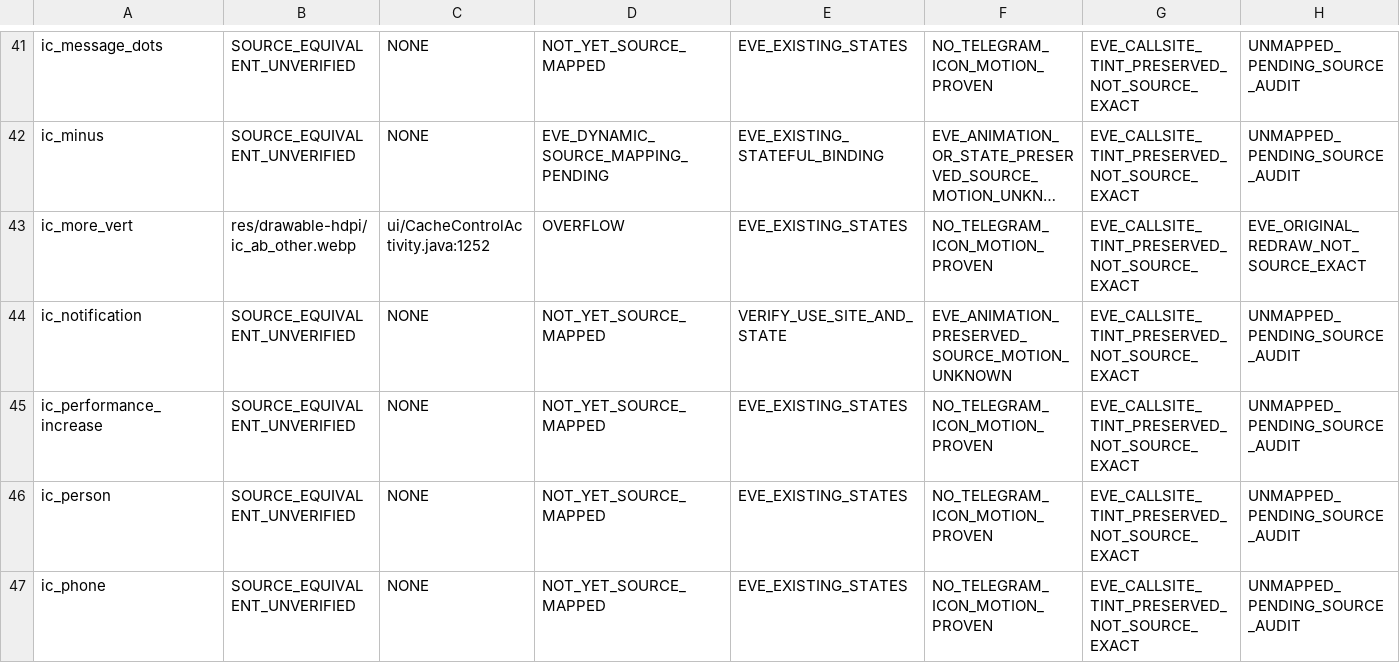
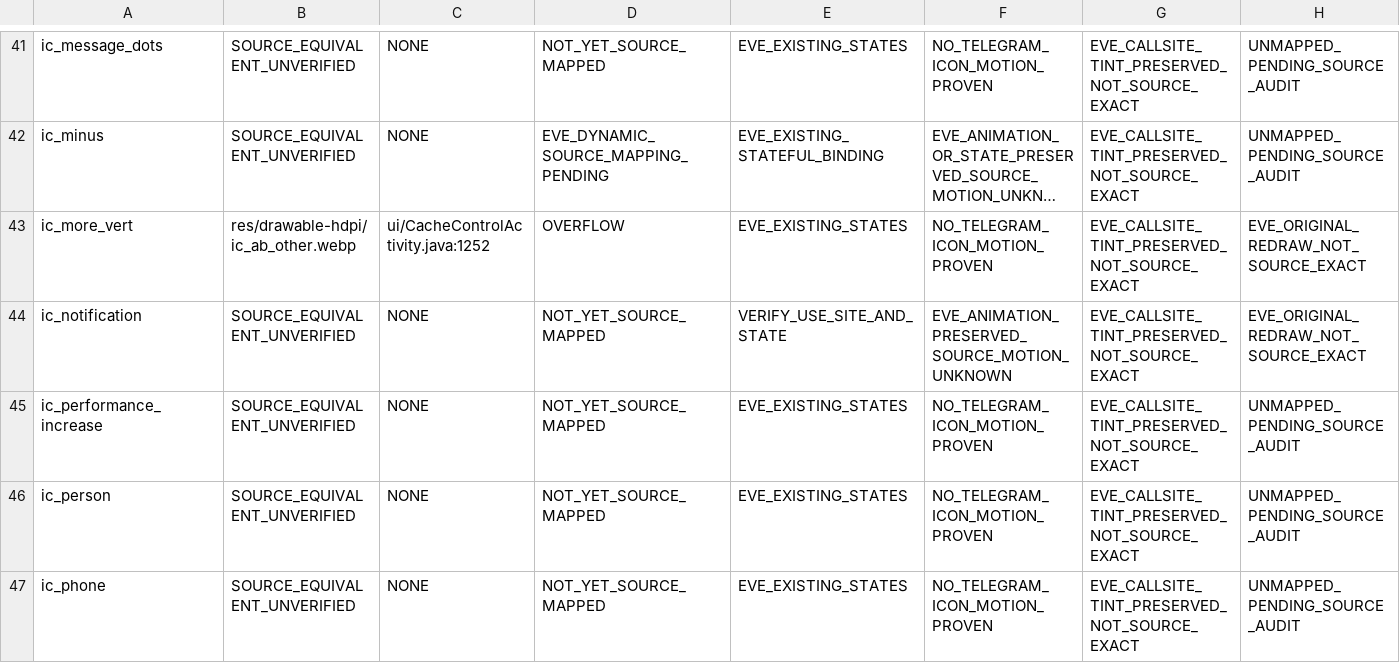
Before and after one commit to vishu762701/eve-mock-test-app, a TSV file: docs/telegram-icon-source-registry.tsv, drawn as a sheet; only a part is shown, gaps mark what is left out; long unchanged cells end in …; the diff covers the shown part only; the diff names each change by its address in the sheet, - before the commit and + after, or states it on an @@ line.

Commit message:
feat(icons): extend source-informed EVE native icon geometry to bell, settings and edit

```diff
--- a/docs/telegram-icon-source-registry.tsv
+++ b/docs/telegram-icon-source-registry.tsv
-H44: UNMAPPED_PENDING_SOURCE_AUDIT
+H44: EVE_ORIGINAL_REDRAW_NOT_SOURCE_EXACT
```
Also changed, not shown: 5 edited cells elsewhere in this file, 9 other files.
